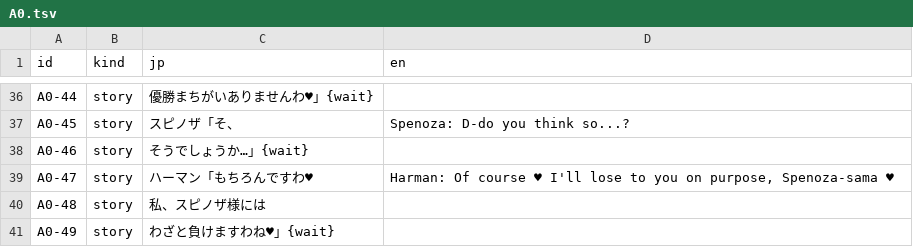
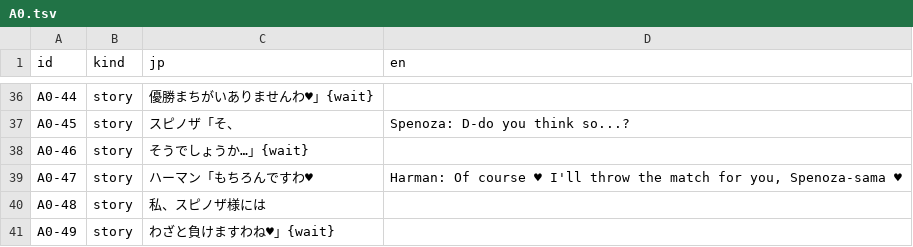
Before and after one commit to minhnhattonthat/battle-tycoon-flash-hiders-sfx-en, a TSV file: script/A0.tsv, drawn as a sheet; only a part is shown, gaps mark what is left out.

```diff
--- a/script/A0.tsv
+++ b/script/A0.tsv
@@ -38,3 +38,3 @@ A0-45	story	　スピノザ「そ、	Spenoza: D-do you think so...?
 A0-46	story	　そうでしょうか…」{wait}	
-A0-47	story	　ハーマン「もちろんですわ♥	Harman: Of course ♥ I'll lose to you on purpose, Spenoza-sama ♥
+A0-47	story	　ハーマン「もちろんですわ♥	Harman: Of course ♥ I'll throw the match for you, Spenoza-sama ♥
 A0-48	story	　私、スピノザ様には	
```
Also changed, not shown: 4 other files.
